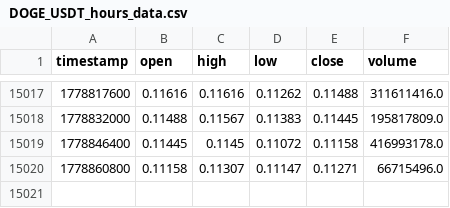
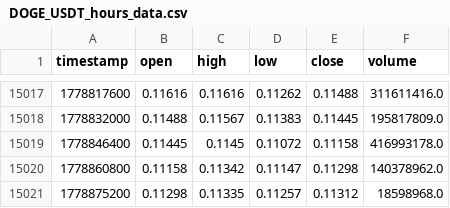
Before and after one commit to lovelori/tradesig, a CSV file: data_cache/DOGE_USDT_hours_data.csv, drawn as a sheet; only a part is shown, gaps mark what is left out.

```diff
--- a/data_cache/DOGE_USDT_hours_data.csv
+++ b/data_cache/DOGE_USDT_hours_data.csv
@@ -15019,2 +15019,3 @@ timestamp,open,high,low,close,volume
 1778846400,0.11445,0.1145,0.11072,0.11158,416993178.0
-1778860800,0.11158,0.11307,0.11147,0.11271,66715496.0
+1778860800,0.11158,0.11342,0.11147,0.11298,140378962.0
+1778875200,0.11298,0.11335,0.11257,0.11312,18598968.0
```
Also changed, not shown: data_cache/LINK_USDT_hours_data.csv.
